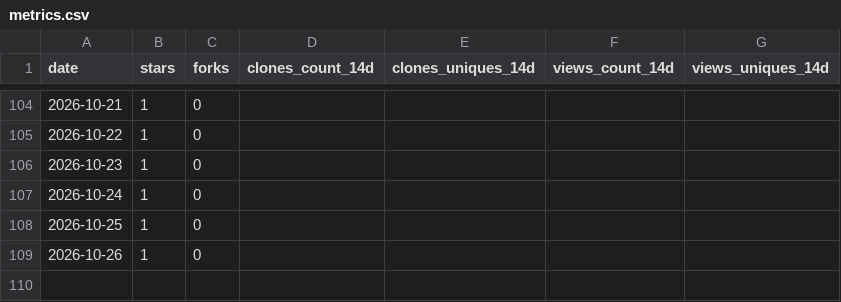
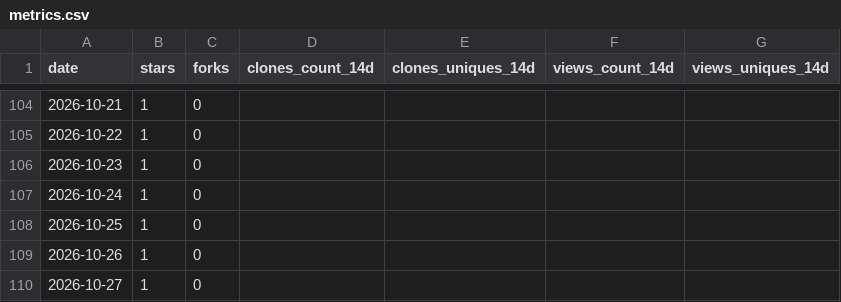
Before and after one commit to artyhoo/getff, a CSV file: data/metrics.csv, drawn as a sheet; only a part is shown, gaps mark what is left out.

```diff
--- a/data/metrics.csv
+++ b/data/metrics.csv
@@ -109 +109,2 @@ date,stars,forks,clones_count_14d,clones_uniques_14d,views_count_14d,views_uniqu
 2026-10-26,1,0,,,,
+2026-10-27,1,0,,,,
```
